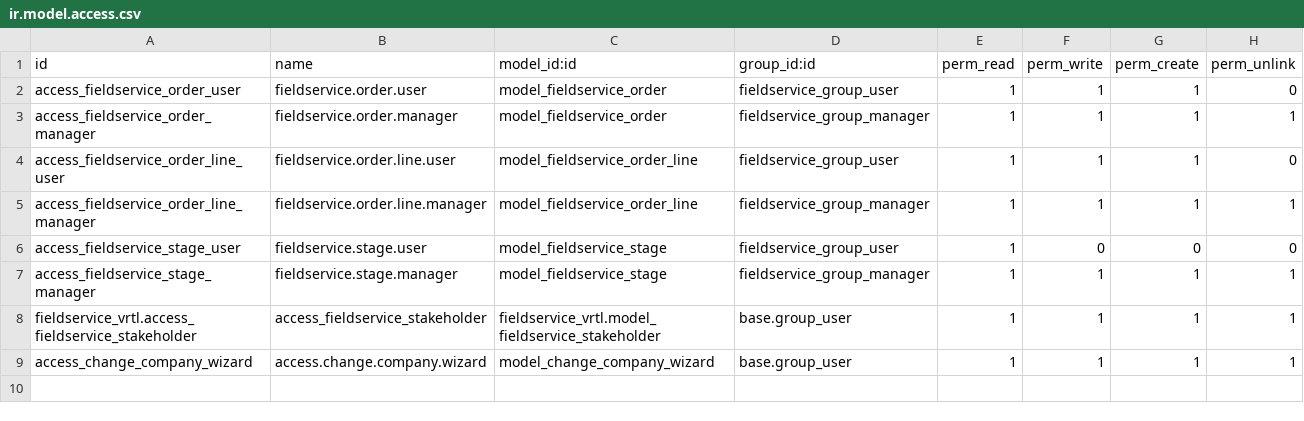
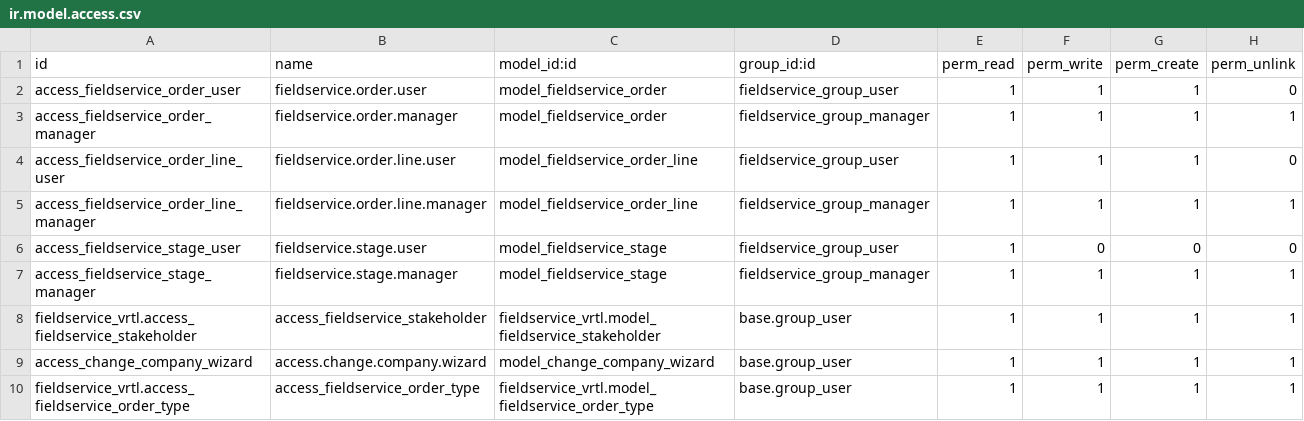
Before and after one commit to vertelab/odoo-field-service, a CSV file: fieldservice_vrtl/security/ir.model.access.csv, drawn as a sheet.

```diff
--- a/fieldservice_vrtl/security/ir.model.access.csv
+++ b/fieldservice_vrtl/security/ir.model.access.csv
@@ -9 +9,2 @@ fieldservice_vrtl.access_fieldservice_stakeholder,access_fieldservice_stakeholde
 access_change_company_wizard,access.change.company.wizard,model_change_company_wizard,base.group_user,1,1,1,1
+fieldservice_vrtl.access_fieldservice_order_type,access_fieldservice_order_type,fieldservice_vrtl.model_fieldservice_order_type,base.group_user,1,1,1,1
```
Also changed, not shown: 26 other files.
